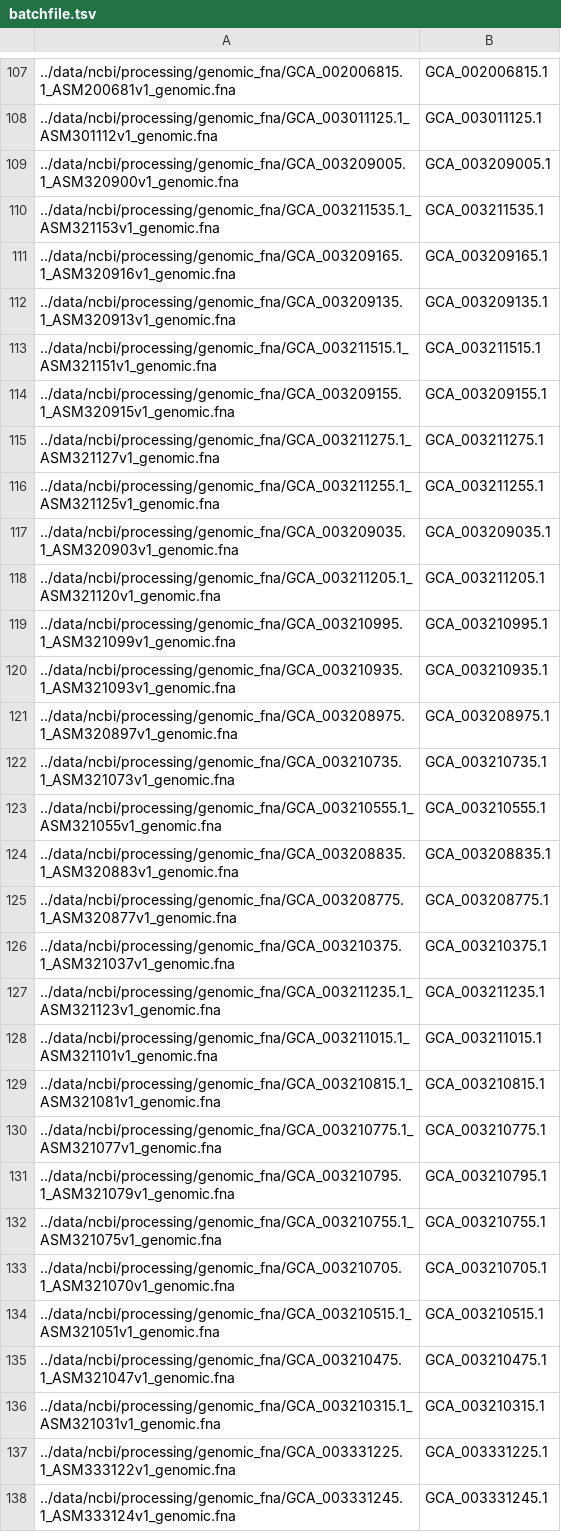
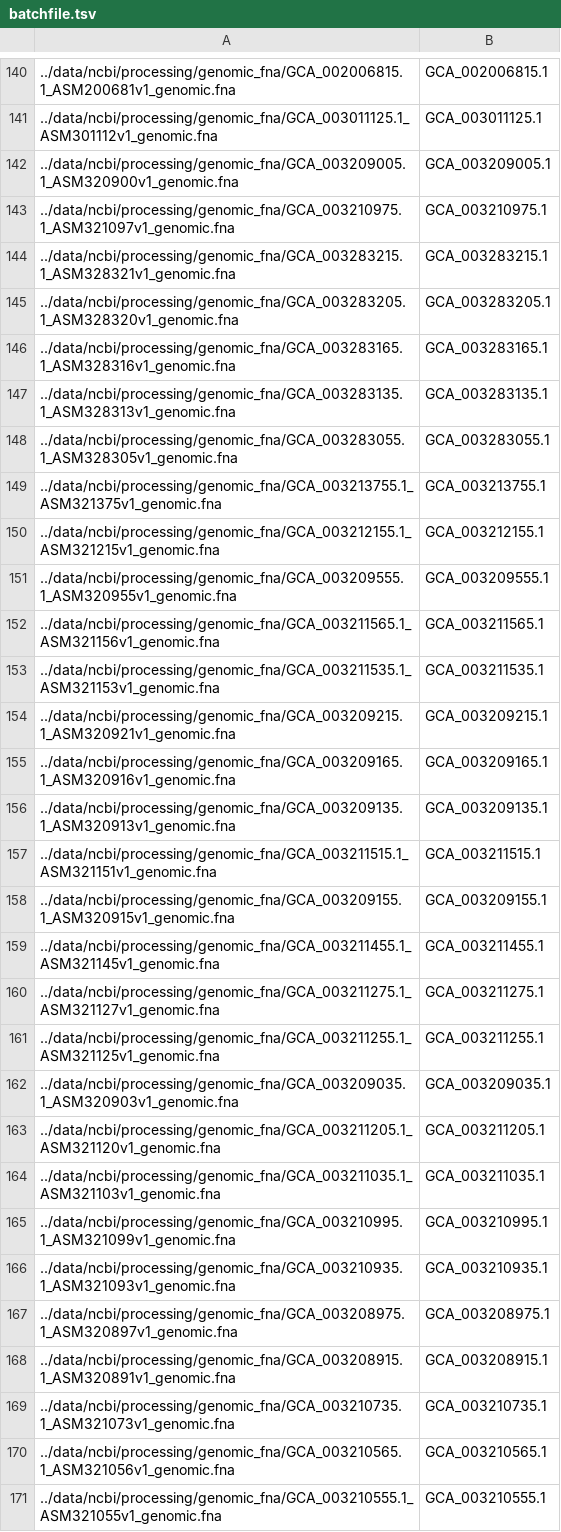
Before and after one commit to vinisalazar/SynechococcusGT, a TSV file: data/gtdb/batchfile.tsv, drawn as a sheet; only a part is shown, gaps mark what is left out; the shorter side is filled out with more unchanged rows; the diff covers the shown part only; the diff names each change by its address in the sheet, - before the commit and + after, or states it on an @@ line.

```diff
--- a/data/gtdb/batchfile.tsv
+++ b/data/gtdb/batchfile.tsv
+row 143: ../data/ncbi/processing/genomic_fna/GCA_003210975.1_ASM321097v1_genomic.fna | GCA_003210975.1
+row 144: ../data/ncbi/processing/genomic_fna/GCA_003283215.1_ASM328321v1_genomic.fna | GCA_003283215.1
+row 145: ../data/ncbi/processing/genomic_fna/GCA_003283205.1_ASM328320v1_genomic.fna | GCA_003283205.1
+row 146: ../data/ncbi/processing/genomic_fna/GCA_003283165.1_ASM328316v1_genomic.fna | GCA_003283165.1
+row 147: ../data/ncbi/processing/genomic_fna/GCA_003283135.1_ASM328313v1_genomic.fna | GCA_003283135.1
+row 148: ../data/ncbi/processing/genomic_fna/GCA_003283055.1_ASM328305v1_genomic.fna | GCA_003283055.1
+row 149: ../data/ncbi/processing/genomic_fna/GCA_003213755.1_ASM321375v1_genomic.fna | GCA_003213755.1
+row 150: ../data/ncbi/processing/genomic_fna/GCA_003212155.1_ASM321215v1_genomic.fna | GCA_003212155.1
+row 151: ../data/ncbi/processing/genomic_fna/GCA_003209555.1_ASM320955v1_genomic.fna | GCA_003209555.1
+row 152: ../data/ncbi/processing/genomic_fna/GCA_003211565.1_ASM321156v1_genomic.fna | GCA_003211565.1
+row 154: ../data/ncbi/processing/genomic_fna/GCA_003209215.1_ASM320921v1_genomic.fna | GCA_003209215.1
+row 159: ../data/ncbi/processing/genomic_fna/GCA_003211455.1_ASM321145v1_genomic.fna | GCA_003211455.1
+row 164: ../data/ncbi/processing/genomic_fna/GCA_003211035.1_ASM321103v1_genomic.fna | GCA_003211035.1
+row 168: ../data/ncbi/processing/genomic_fna/GCA_003208915.1_ASM320891v1_genomic.fna | GCA_003208915.1
+row 170: ../data/ncbi/processing/genomic_fna/GCA_003210565.1_ASM321056v1_genomic.fna | GCA_003210565.1
```
Also changed, not shown: 44 added rows elsewhere in this file, 1 other file.
